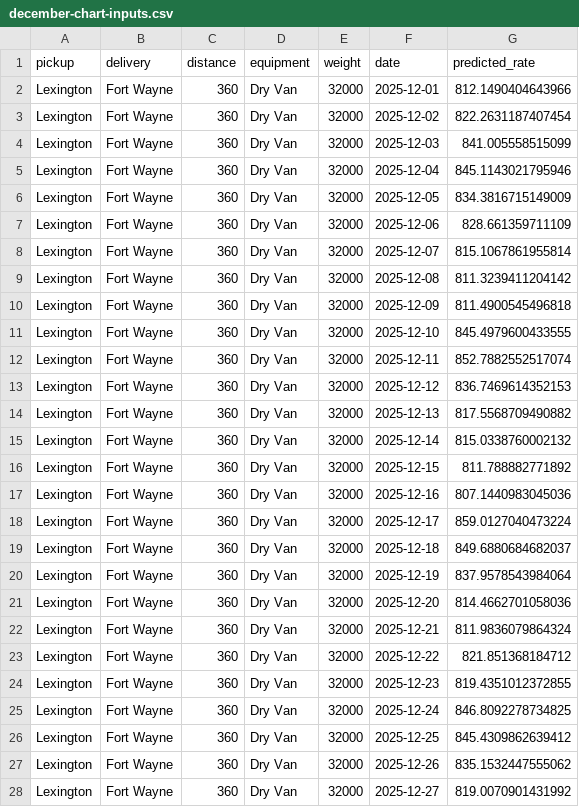
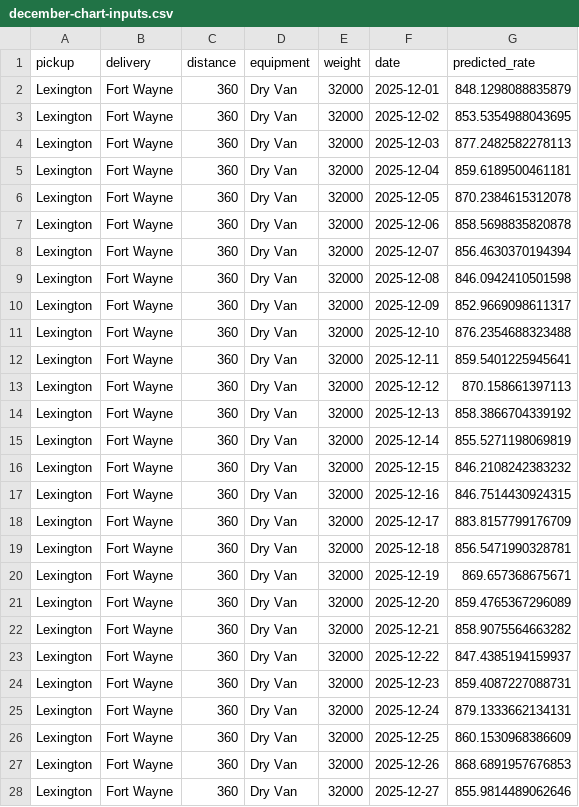
Before and after one commit to Krdhirendra/frieght_rate_prediction, a CSV file: data/december-chart-inputs.csv, drawn as a sheet; only a part is shown; the diff covers the shown part only.

```diff
--- a/data/december-chart-inputs.csv
+++ b/data/december-chart-inputs.csv
@@ -1,28 +1,28 @@
 pickup,delivery,distance,equipment,weight,date,predicted_rate
-Lexington,Fort Wayne,360,Dry Van,32000,2025-12-01,812.1490404643966
-Lexington,Fort Wayne,360,Dry Van,32000,2025-12-02,822.2631187407454
-Lexington,Fort Wayne,360,Dry Van,32000,2025-12-03,841.005558515099
-Lexington,Fort Wayne,360,Dry Van,32000,2025-12-04,845.1143021795946
-Lexington,Fort Wayne,360,Dry Van,32000,2025-12-05,834.3816715149009
-Lexington,Fort Wayne,360,Dry Van,32000,2025-12-06,828.661359711109
-Lexington,Fort Wayne,360,Dry Van,32000,2025-12-07,815.1067861955814
-Lexington,Fort Wayne,360,Dry Van,32000,2025-12-08,811.3239411204142
-Lexington,Fort Wayne,360,Dry Van,32000,2025-12-09,811.4900545496818
-Lexington,Fort Wayne,360,Dry Van,32000,2025-12-10,845.4979600433555
-Lexington,Fort Wayne,360,Dry Van,32000,2025-12-11,852.7882552517074
-Lexington,Fort Wayne,360,Dry Van,32000,2025-12-12,836.7469614352153
-Lexington,Fort Wayne,360,Dry Van,32000,2025-12-13,817.5568709490882
-Lexington,Fort Wayne,360,Dry Van,32000,2025-12-14,815.0338760002132
-Lexington,Fort Wayne,360,Dry Van,32000,2025-12-15,811.788882771892
-Lexington,Fort Wayne,360,Dry Van,32000,2025-12-16,807.1440983045036
-Lexington,Fort Wayne,360,Dry Van,32000,2025-12-17,859.0127040473224
-Lexington,Fort Wayne,360,Dry Van,32000,2025-12-18,849.6880684682037
-Lexington,Fort Wayne,360,Dry Van,32000,2025-12-19,837.9578543984064
-Lexington,Fort Wayne,360,Dry Van,32000,2025-12-20,814.4662701058036
-Lexington,Fort Wayne,360,Dry Van,32000,2025-12-21,811.9836079864324
-Lexington,Fort Wayne,360,Dry Van,32000,2025-12-22,821.851368184712
-Lexington,Fort Wayne,360,Dry Van,32000,2025-12-23,819.4351012372855
-Lexington,Fort Wayne,360,Dry Van,32000,2025-12-24,846.8092278734825
-Lexington,Fort Wayne,360,Dry Van,32000,2025-12-25,845.4309862639412
-Lexington,Fort Wayne,360,Dry Van,32000,2025-12-26,835.1532447555062
-Lexington,Fort Wayne,360,Dry Van,32000,2025-12-27,819.0070901431992
+Lexington,Fort Wayne,360,Dry Van,32000,2025-12-01,848.1298088835879
+Lexington,Fort Wayne,360,Dry Van,32000,2025-12-02,853.5354988043695
+Lexington,Fort Wayne,360,Dry Van,32000,2025-12-03,877.2482582278113
+Lexington,Fort Wayne,360,Dry Van,32000,2025-12-04,859.6189500461181
+Lexington,Fort Wayne,360,Dry Van,32000,2025-12-05,870.2384615312078
+Lexington,Fort Wayne,360,Dry Van,32000,2025-12-06,858.5698835820878
+Lexington,Fort Wayne,360,Dry Van,32000,2025-12-07,856.4630370194394
+Lexington,Fort Wayne,360,Dry Van,32000,2025-12-08,846.0942410501598
+Lexington,Fort Wayne,360,Dry Van,32000,2025-12-09,852.9669098611317
+Lexington,Fort Wayne,360,Dry Van,32000,2025-12-10,876.2354688323488
+Lexington,Fort Wayne,360,Dry Van,32000,2025-12-11,859.5401225945641
+Lexington,Fort Wayne,360,Dry Van,32000,2025-12-12,870.158661397113
+Lexington,Fort Wayne,360,Dry Van,32000,2025-12-13,858.3866704339192
+Lexington,Fort Wayne,360,Dry Van,32000,2025-12-14,855.5271198069819
+Lexington,Fort Wayne,360,Dry Van,32000,2025-12-15,846.2108242383232
+Lexington,Fort Wayne,360,Dry Van,32000,2025-12-16,846.7514430924315
+Lexington,Fort Wayne,360,Dry Van,32000,2025-12-17,883.8157799176709
+Lexington,Fort Wayne,360,Dry Van,32000,2025-12-18,856.5471990328781
+Lexington,Fort Wayne,360,Dry Van,32000,2025-12-19,869.657368675671
+Lexington,Fort Wayne,360,Dry Van,32000,2025-12-20,859.4765367296089
+Lexington,Fort Wayne,360,Dry Van,32000,2025-12-21,858.9075564663282
+Lexington,Fort Wayne,360,Dry Van,32000,2025-12-22,847.4385194159937
+Lexington,Fort Wayne,360,Dry Van,32000,2025-12-23,859.4087227088731
+Lexington,Fort Wayne,360,Dry Van,32000,2025-12-24,879.1333662134131
+Lexington,Fort Wayne,360,Dry Van,32000,2025-12-25,860.1530968386609
+Lexington,Fort Wayne,360,Dry Van,32000,2025-12-26,868.6891957676853
+Lexington,Fort Wayne,360,Dry Van,32000,2025-12-27,855.9814489062646
```
Also changed, not shown: 4 edited cells elsewhere in this file, validation_predictions.csv, 4 other files.
